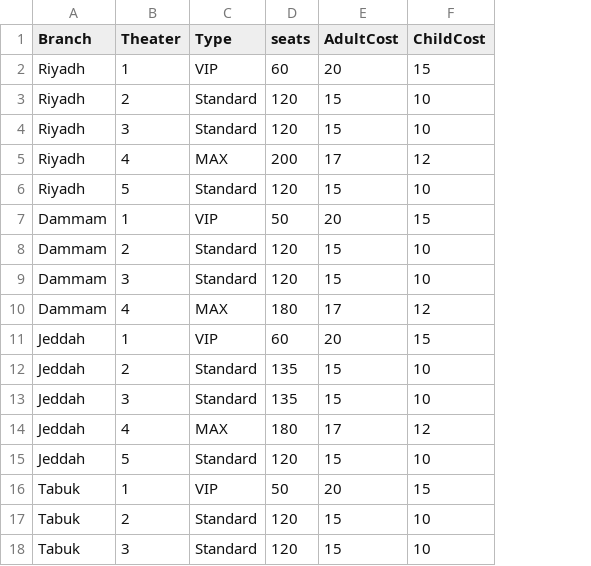
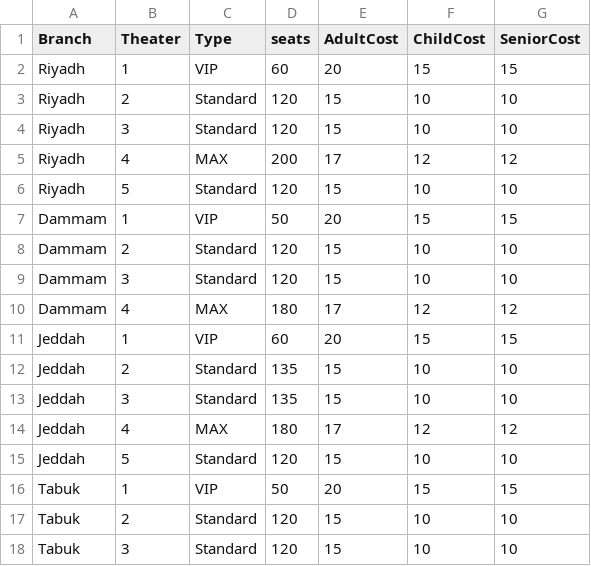
Before and after one commit to Hala-Alsouly/Theatre, a CSV file: Theaters.csv, drawn as a sheet; the diff names each change by its address in the sheet, - before the commit and + after, or states it on an @@ line.

Commit message:
Update Theaters.csv

```diff
--- a/Theaters.csv
+++ b/Theaters.csv
+column G (SeniorCost), rows 2-18: 15 | 10 | 10 | 12 | 10 | 15 | 10 | 10 | 12 | 15 | 10 | 10 | 12 | 10 | 15 | 10 | 10
```
